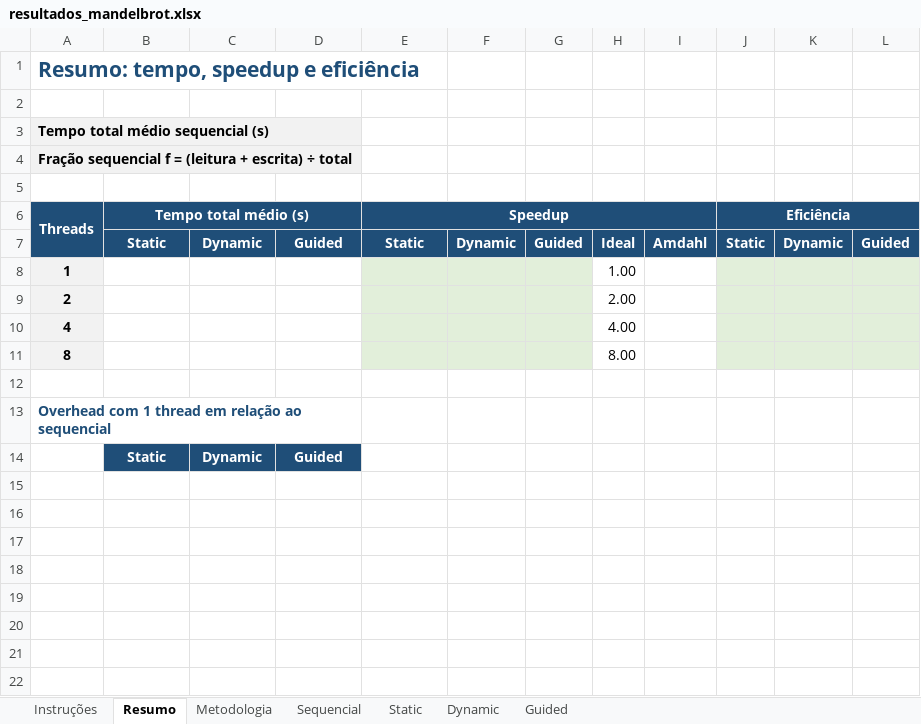
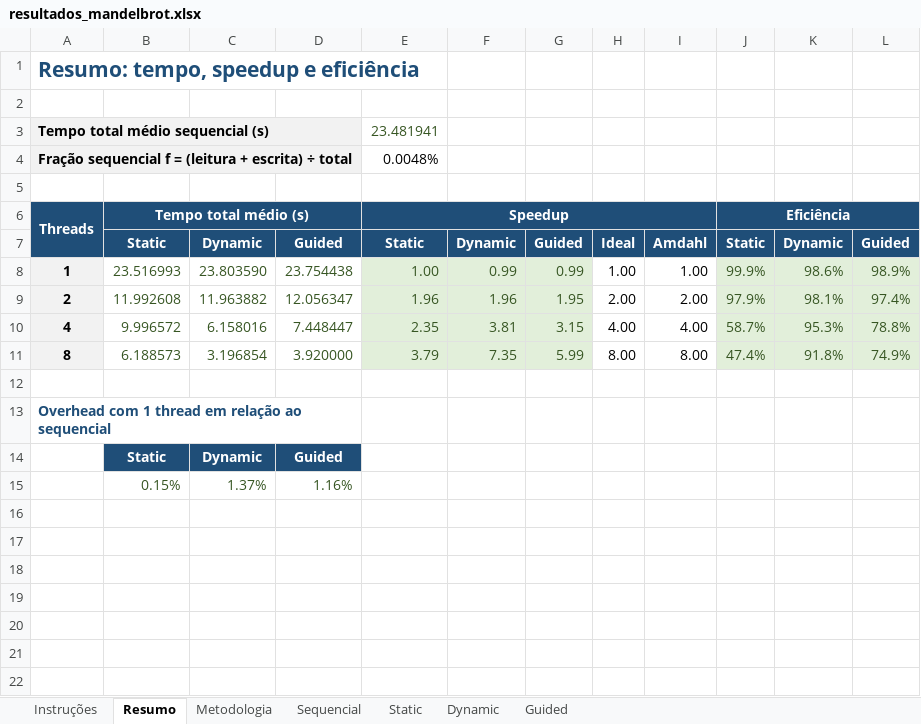
Before and after one commit to Cauealmeida/paralelizar, an Excel workbook: resultados_mandelbrot.xlsx, sheet Resumo, drawn as a sheet; only a part is shown; values as stored, in another font and other column widths than the file's, no borders; charts and pictures not drawn; removed rows and columns are numbered as before the commit, all else as after; the diff names each change by its address in the sheet, - before the commit and + after, or states it on an @@ line.

```diff
--- a/resultados_mandelbrot.xlsx (sheet Resumo)
+++ b/resultados_mandelbrot.xlsx (sheet Resumo)
-E3: (empty)
+E3: 23.481941
-E4: (empty)
+E4: 0.0048%
-row 8: 1 |  |  |  |  |  |  | 1.00
-row 9: 2 |  |  |  |  |  |  | 2.00
-row 10: 4 |  |  |  |  |  |  | 4.00
-row 11: 8 |  |  |  |  |  |  | 8.00
+row 8: 1 | 23.516993 | 23.803590 | 23.754438 | 1.00 | 0.99 | 0.99 | 1.00 | 1.00 | 99.9% | 98.6% | 98.9%
+row 9: 2 | 11.992608 | 11.963882 | 12.056347 | 1.96 | 1.96 | 1.95 | 2.00 | 2.00 | 97.9% | 98.1% | 97.4%
+row 10: 4 | 9.996572 | 6.158016 | 7.448447 | 2.35 | 3.81 | 3.15 | 4.00 | 4.00 | 58.7% | 95.3% | 78.8%
+row 11: 8 | 6.188573 | 3.196854 | 3.920000 | 3.79 | 7.35 | 5.99 | 8.00 | 8.00 | 47.4% | 91.8% | 74.9%
-row 15: (empty)
+row 15:  | 0.15% | 1.37% | 1.16%
```
Also changed, not shown: sheet Guided, sheet Static, sheet Dynamic, sheet Sequencial, charts or pictures.
